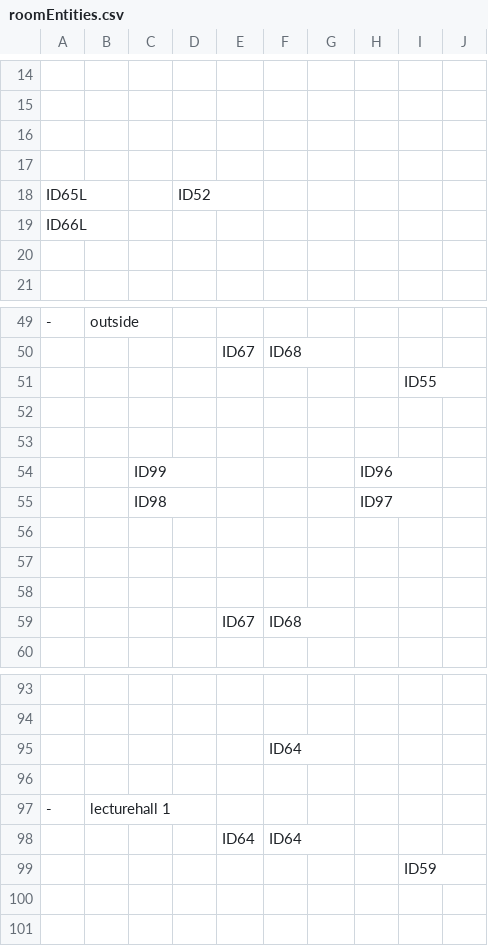
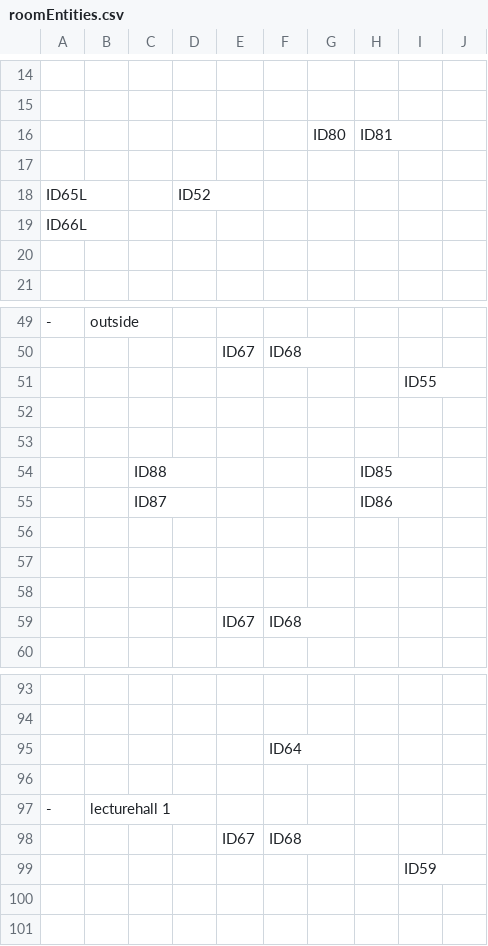
Before and after one commit to SE-ST-1-Grp-7/Zuul, a CSV file: Semesterprojekt/res/presets/roomEntities.csv, drawn as a sheet; only a part is shown, gaps mark what is left out.

```diff
--- a/Semesterprojekt/res/presets/roomEntities.csv
+++ b/Semesterprojekt/res/presets/roomEntities.csv
@@ -15,3 +15,3 @@
      ,     ,     ,     ,     ,     ,     ,     ,     ,
-     ,     ,     ,     ,     ,     ,     ,     ,     ,
+     ,     ,     ,     ,     ,     , ID80, ID81,     ,
      ,     ,     ,     ,     ,     ,     ,     ,     ,
@@ -53,4 +53,4 @@ ID66L,     ,     ,     ,     ,     ,     ,     ,     ,
      ,     ,     ,     ,     ,     ,     ,     ,     ,
-     ,     , ID99,     ,     ,     ,     , ID96,     ,
-     ,     , ID98,     ,     ,     ,     , ID97,     ,
+     ,     , ID88,     ,     ,     ,     , ID85,     ,
+     ,     , ID87,     ,     ,     ,     , ID86,     ,
      ,     ,     ,     ,     ,     ,     ,     ,     ,
@@ -97,3 +97,3 @@ ID66L,     ,     ,     ,     ,     ,     ,     ,     ,
 -, lecturehall 1
-     ,     ,     ,     , ID64, ID64,     ,     ,     ,
+     ,     ,     ,     , ID67, ID68,     ,     ,     ,
      ,     ,     ,     ,     ,     ,     ,     , ID59,
```
Also changed, not shown: 1 other file.
